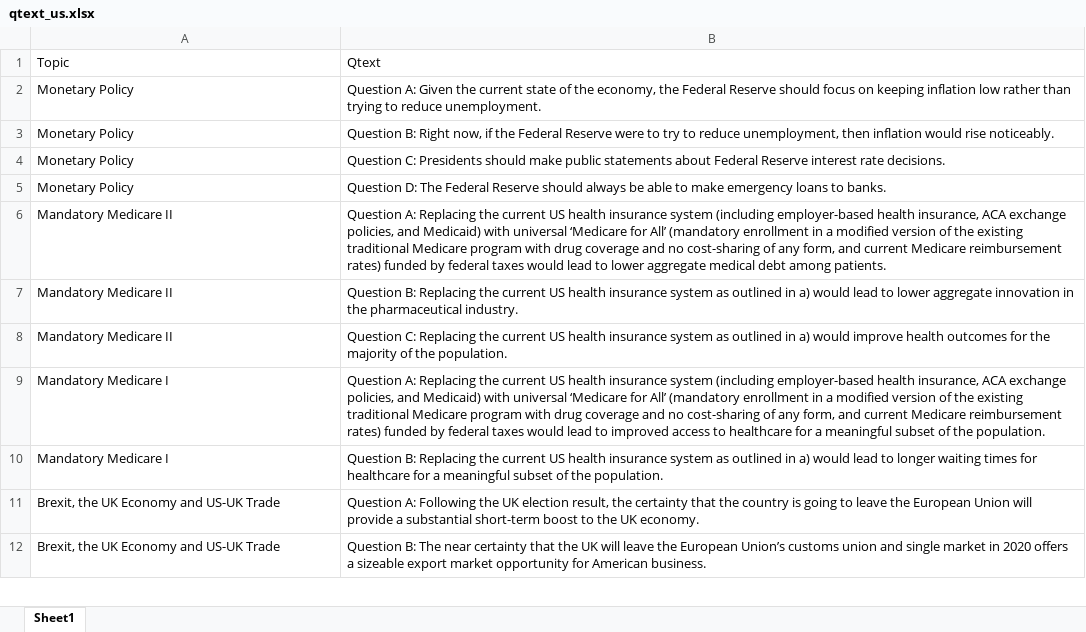
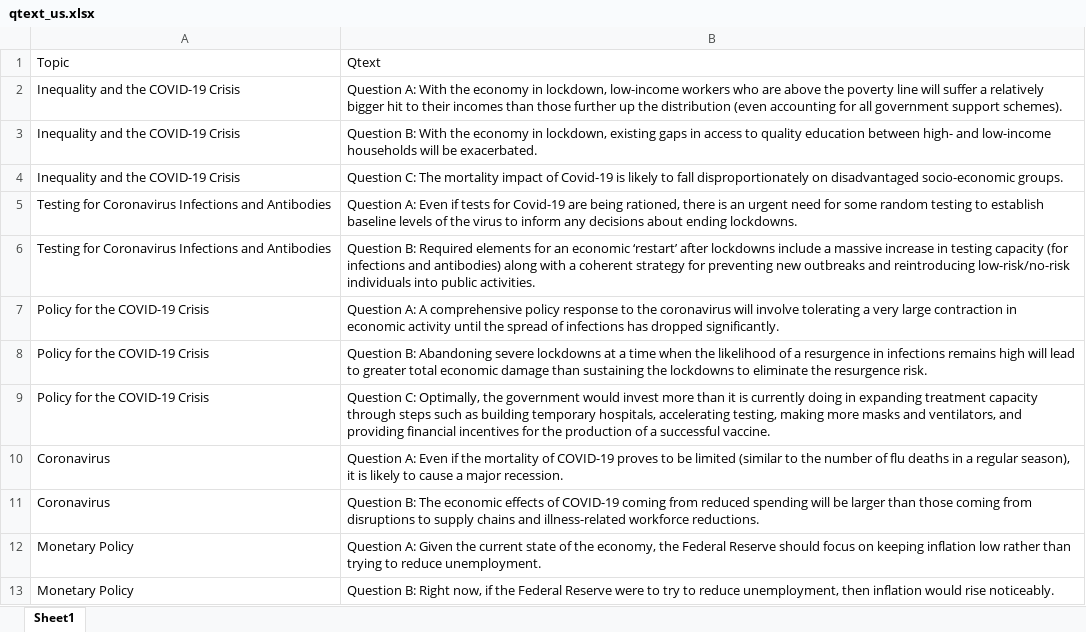
Before and after one commit to hhsievertsen/igm_survey_gender, an Excel workbook: manualdata/qtext_us.xlsx, sheet Sheet1, drawn as a sheet; only a part is shown; the shorter side is filled out with more unchanged rows; values as stored, in another font and other column widths than the file's, no borders; the diff names each change by its address in the sheet, - before the commit and + after, or states it on an @@ line.

```diff
--- a/manualdata/qtext_us.xlsx (sheet Sheet1)
+++ b/manualdata/qtext_us.xlsx (sheet Sheet1)
+row 2: Inequality and the COVID-19 Crisis | Question A: With the economy in lockdown, low-income workers who are above the poverty line will suffer a relatively bigger hit to their incomes than those further up the distribution (even accounting for all government support schemes).
+row 3: Inequality and the COVID-19 Crisis | Question B: With the economy in lockdown, existing gaps in access to quality education between high- and low-income households will be exacerbated.
+row 4: Inequality and the COVID-19 Crisis | Question C: The mortality impact of Covid-19 is likely to fall disproportionately on disadvantaged socio-economic groups.
+row 5: Testing for Coronavirus Infections and Antibodies | Question A: Even if tests for Covid-19 are being rationed, there is an urgent need for some random testing to establish baseline levels of the virus to inform any decisions about ending lockdowns.
+row 6: Testing for Coronavirus Infections and Antibodies | Question B: Required elements for an economic ‘restart’ after lockdowns include a massive increase in testing capacity (for infections and antibodies) along with a coherent strategy for preventing new outbreaks and reintroducing low-risk/no-risk individuals into public activities.
+row 7: Policy for the COVID-19 Crisis | Question A: A comprehensive policy response to the coronavirus will involve tolerating a very large contraction in economic activity until the spread of infections has dropped significantly.
+row 8: Policy for the COVID-19 Crisis | Question B: Abandoning severe lockdowns at a time when the likelihood of a resurgence in infections remains high will lead to greater total economic damage than sustaining the lockdowns to eliminate the resurgence risk.
+row 9: Policy for the COVID-19 Crisis | Question C: Optimally, the government would invest more than it is currently doing in expanding treatment capacity through steps such as building temporary hospitals, accelerating testing, making more masks and ventilators, and providing financial incentives for the production of a successful vaccine.
+row 10: Coronavirus | Question A: Even if the mortality of COVID-19 proves to be limited (similar to the number of flu deaths in a regular season), it is likely to cause a major recession.
+row 11: Coronavirus | Question B: The economic effects of COVID-19 coming from reduced spending will be larger than those coming from disruptions to supply chains and illness-related workforce reductions.
```
Also changed, not shown: manualdata/qtext_eu.xlsx, 14 other files.
